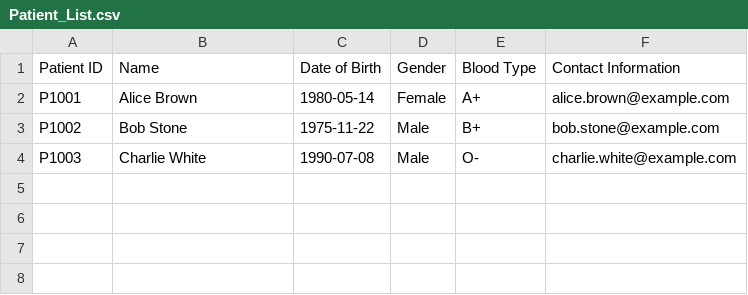
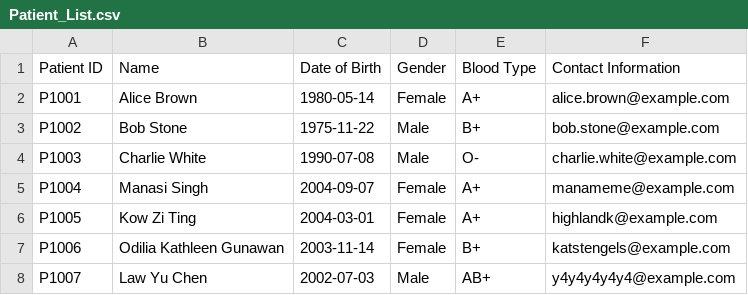
Before and after one commit to Katstengels/2002-Assignment, a CSV file: resources/Patient_List.csv, drawn as a sheet.

Commit message:
Update Patient_List.csv

```diff
--- a/resources/Patient_List.csv
+++ b/resources/Patient_List.csv
@@ -4 +4,5 @@ P1002,Bob Stone,1975-11-22,Male,B+,bob.stone@example.com
 P1003,Charlie White,1990-07-08,Male,O-,charlie.white@example.com
+P1004,Manasi Singh,2004-09-07,Female,A+,manameme@example.com
+P1005,Kow Zi Ting,2004-03-01,Female,A+,highlandk@example.com
+P1006,Odilia Kathleen Gunawan,2003-11-14,Female,B+,katstengels@example.com
+P1007,Law Yu Chen,2002-07-03,Male,AB+,y4y4y4y4y4@example.com
```
